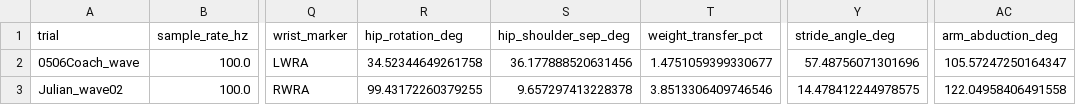
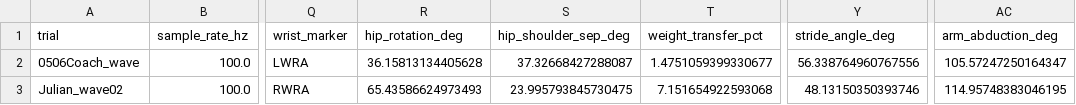
Before and after one commit to zhiwei531/baseball-analysis, a CSV file: reports/vicon_slymask_metrics.csv, drawn as a sheet; only a part is shown, gaps mark what is left out; the diff names each change by its address in the sheet, - before the commit and + after, or states it on an @@ line.

```diff
--- a/reports/vicon_slymask_metrics.csv
+++ b/reports/vicon_slymask_metrics.csv
-R2 (hip_rotation_deg): 34.52344649261758
+R2 (hip_rotation_deg): 36.15813134405628
-S2 (hip_shoulder_sep_deg): 36.177888520631456
+S2 (hip_shoulder_sep_deg): 37.32668427288087
-Y2 (stride_angle_deg): 57.48756071301696
+Y2 (stride_angle_deg): 56.338764960767556
-R3 (hip_rotation_deg): 99.43172260379255
+R3 (hip_rotation_deg): 65.43586624973493
-S3 (hip_shoulder_sep_deg): 9.657297413228378
+S3 (hip_shoulder_sep_deg): 23.995793845730475
-T3 (weight_transfer_pct): 3.8513306409746546
+T3 (weight_transfer_pct): 7.151654922593068
-Y3 (stride_angle_deg): 14.478412244978575
+Y3 (stride_angle_deg): 48.13150350393746
-AC3 (arm_abduction_deg): 122.04958406491558
+AC3 (arm_abduction_deg): 114.95748383046195
```
Also changed, not shown: reports/vicon_slymask_metric_detail.csv, 2 other files.
